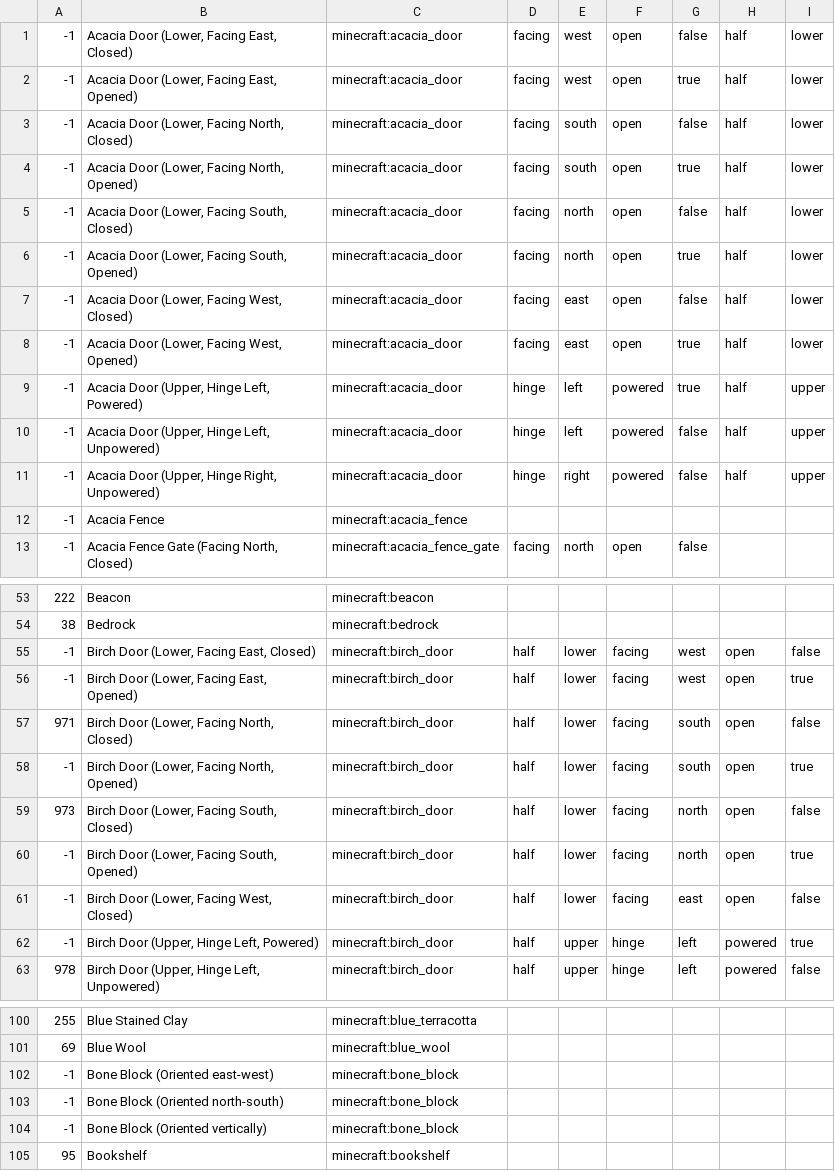
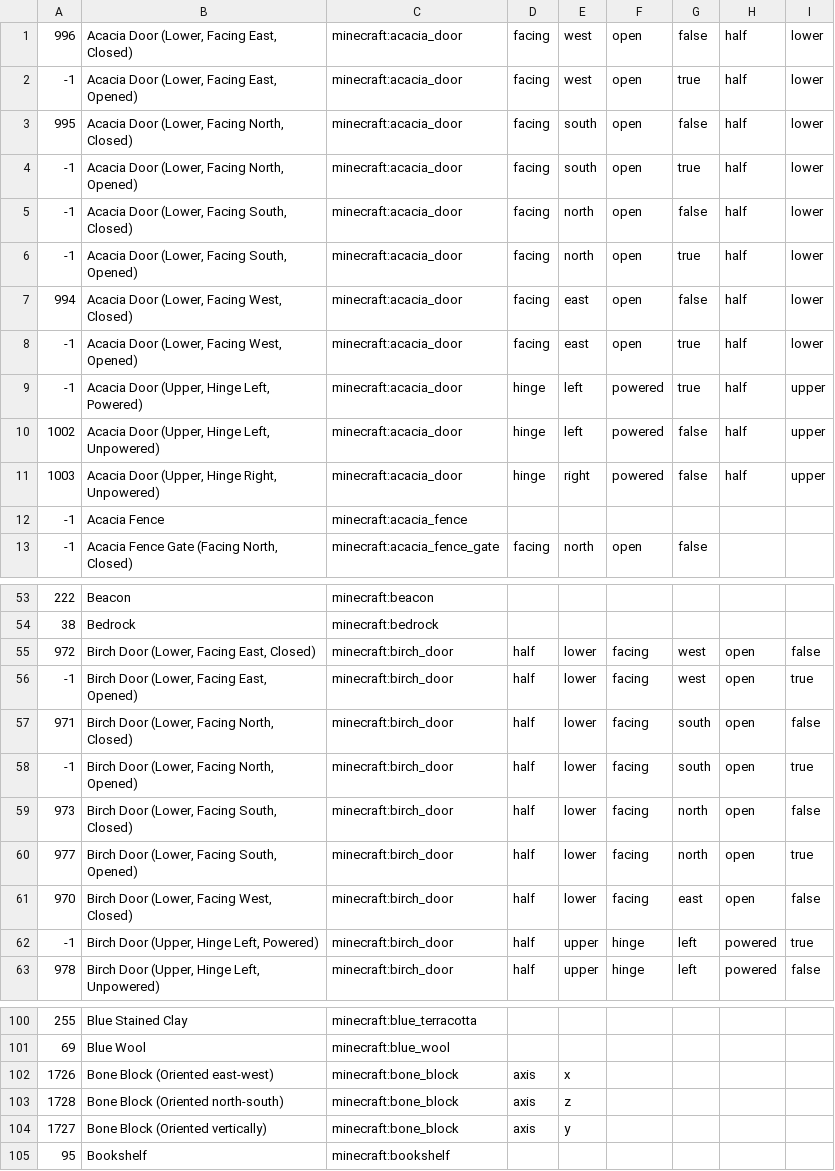
Before and after one commit to NikolaiKirilov/grabcraft-to-schema, a CSV file: blockmap.csv, drawn as a sheet; only a part is shown, gaps mark what is left out; the diff covers the shown part only.

```diff
--- a/blockmap.csv
+++ b/blockmap.csv
@@ -1,4 +1,4 @@
--1,"Acacia Door (Lower, Facing East, Closed)",minecraft:acacia_door,facing,west,open,false,half,lower
+996,"Acacia Door (Lower, Facing East, Closed)",minecraft:acacia_door,facing,west,open,false,half,lower
 -1,"Acacia Door (Lower, Facing East, Opened)",minecraft:acacia_door,facing,west,open,true,half,lower
--1,"Acacia Door (Lower, Facing North, Closed)",minecraft:acacia_door,facing,south,open,false,half,lower
+995,"Acacia Door (Lower, Facing North, Closed)",minecraft:acacia_door,facing,south,open,false,half,lower
 -1,"Acacia Door (Lower, Facing North, Opened)",minecraft:acacia_door,facing,south,open,true,half,lower
@@ -6,7 +6,7 @@
 -1,"Acacia Door (Lower, Facing South, Opened)",minecraft:acacia_door,facing,north,open,true,half,lower
--1,"Acacia Door (Lower, Facing West, Closed)",minecraft:acacia_door,facing,east,open,false,half,lower
+994,"Acacia Door (Lower, Facing West, Closed)",minecraft:acacia_door,facing,east,open,false,half,lower
 -1,"Acacia Door (Lower, Facing West, Opened)",minecraft:acacia_door,facing,east,open,true,half,lower
 -1,"Acacia Door (Upper, Hinge Left, Powered)",minecraft:acacia_door,hinge,left,powered,true,half,upper
--1,"Acacia Door (Upper, Hinge Left, Unpowered)",minecraft:acacia_door,hinge,left,powered,false,half,upper
--1,"Acacia Door (Upper, Hinge Right, Unpowered)",minecraft:acacia_door,hinge,right,powered,false,half,upper
+1002,"Acacia Door (Upper, Hinge Left, Unpowered)",minecraft:acacia_door,hinge,left,powered,false,half,upper
+1003,"Acacia Door (Upper, Hinge Right, Unpowered)",minecraft:acacia_door,hinge,right,powered,false,half,upper
 -1,Acacia Fence,minecraft:acacia_fence,,,,,,
@@ -54,3 +54,3 @@
 38,Bedrock,minecraft:bedrock,,,,,,
--1,"Birch Door (Lower, Facing East, Closed)",minecraft:birch_door,half,lower,facing,west,open,false
+972,"Birch Door (Lower, Facing East, Closed)",minecraft:birch_door,half,lower,facing,west,open,false
 -1,"Birch Door (Lower, Facing East, Opened)",minecraft:birch_door,half,lower,facing,west,open,true
@@ -59,4 +59,4 @@
 973,"Birch Door (Lower, Facing South, Closed)",minecraft:birch_door,half,lower,facing,north,open,false
--1,"Birch Door (Lower, Facing South, Opened)",minecraft:birch_door,half,lower,facing,north,open,true
--1,"Birch Door (Lower, Facing West, Closed)",minecraft:birch_door,half,lower,facing,east,open,false
+977,"Birch Door (Lower, Facing South, Opened)",minecraft:birch_door,half,lower,facing,north,open,true
+970,"Birch Door (Lower, Facing West, Closed)",minecraft:birch_door,half,lower,facing,east,open,false
 -1,"Birch Door (Upper, Hinge Left, Powered)",minecraft:birch_door,half,upper,hinge,left,powered,true
@@ -101,5 +101,5 @@
 69,Blue Wool,minecraft:blue_wool,,,,,,
--1,Bone Block (Oriented east-west),minecraft:bone_block,,,,,,
--1,Bone Block (Oriented north-south),minecraft:bone_block,,,,,,
--1,Bone Block (Oriented vertically),minecraft:bone_block,,,,,,
+1726,Bone Block (Oriented east-west),minecraft:bone_block,axis,x,,,,
+1728,Bone Block (Oriented north-south),minecraft:bone_block,axis,z,,,,
+1727,Bone Block (Oriented vertically),minecraft:bone_block,axis,y,,,,
 95,Bookshelf,minecraft:bookshelf,,,,,,
```
Also changed, not shown: 69 edited cells elsewhere in this file.
